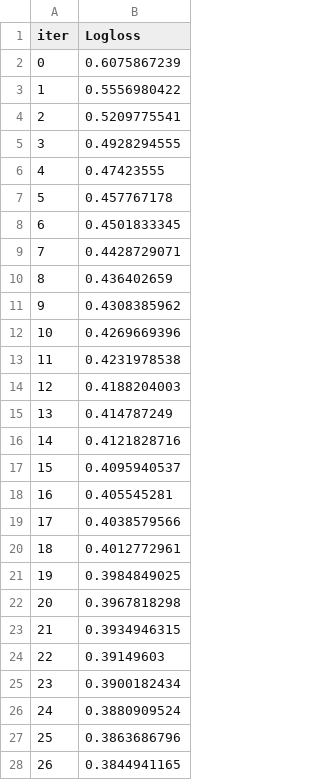
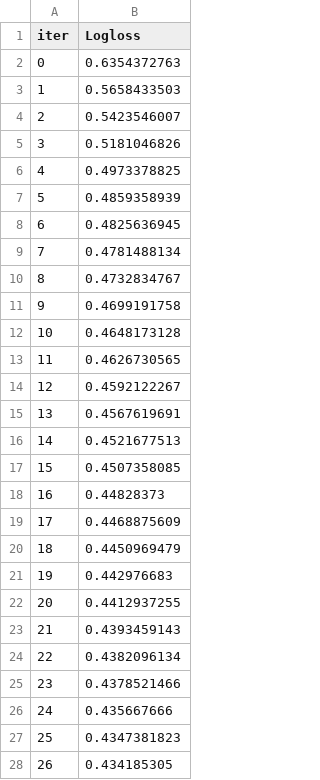
Before and after one commit to AbsIbs/H1N1_flu_vaccine_project, a TSV file: catboost_info/fold-1/learn_error.tsv, drawn as a sheet; only a part is shown; the diff covers the shown part only.

```diff
--- a/catboost_info/fold-1/learn_error.tsv
+++ b/catboost_info/fold-1/learn_error.tsv
@@ -1,28 +1,28 @@
 iter	Logloss
-0	0.6075867239
-1	0.5556980422
-2	0.5209775541
-3	0.4928294555
-4	0.47423555
-5	0.457767178
-6	0.4501833345
-7	0.4428729071
-8	0.436402659
-9	0.4308385962
-10	0.4269669396
-11	0.4231978538
-12	0.4188204003
-13	0.414787249
-14	0.4121828716
-15	0.4095940537
-16	0.405545281
-17	0.4038579566
-18	0.4012772961
-19	0.3984849025
-20	0.3967818298
-21	0.3934946315
-22	0.39149603
-23	0.3900182434
-24	0.3880909524
-25	0.3863686796
-26	0.3844941165
+0	0.6354372763
+1	0.5658433503
+2	0.5423546007
+3	0.5181046826
+4	0.4973378825
+5	0.4859358939
+6	0.4825636945
+7	0.4781488134
+8	0.4732834767
+9	0.4699191758
+10	0.4648173128
+11	0.4626730565
+12	0.4592122267
+13	0.4567619691
+14	0.4521677513
+15	0.4507358085
+16	0.44828373
+17	0.4468875609
+18	0.4450969479
+19	0.442976683
+20	0.4412937255
+21	0.4393459143
+22	0.4382096134
+23	0.4378521466
+24	0.435667666
+25	0.4347381823
+26	0.434185305
```
Also changed, not shown: 40 added rows and 22 edited cells elsewhere in this file, catboost_info/fold-1/test_error.tsv, catboost_info/fold-2/learn_error.tsv, 35 other files.
